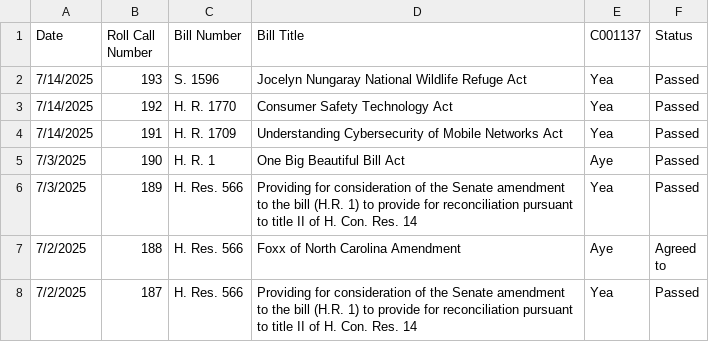
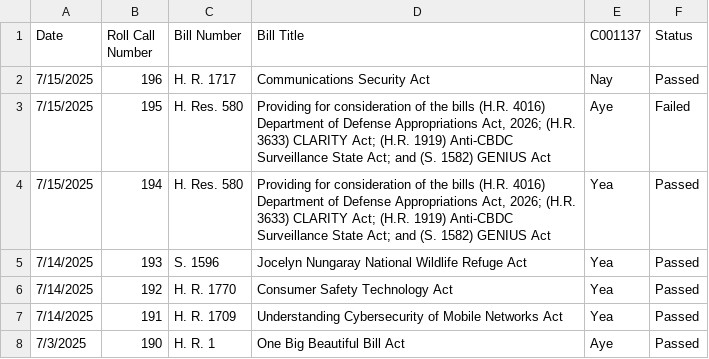
Before and after one commit to githamm/congressional-vote-tracker, a CSV file: representative_C001137_votes.csv, drawn as a sheet; only a part is shown; the shorter side is filled out with more unchanged rows; the diff names each change by its address in the sheet, - before the commit and + after, or states it on an @@ line.

```diff
--- a/representative_C001137_votes.csv
+++ b/representative_C001137_votes.csv
+row 2: 7/15/2025 | 196 | H. R. 1717 | Communications Security Act | Nay | Passed
+row 3: 7/15/2025 | 195 | H. Res. 580 | Providing for consideration of the bills (H.R. 4016) Department of Defense Appropriations Act, 2026; (H.R. 3633) CLARITY Act; (H.R. 1919) Anti-CBDC Surveillance State Act; and (S. 1582) GENIUS Act | Aye | Failed
+row 4: 7/15/2025 | 194 | H. Res. 580 | Providing for consideration of the bills (H.R. 4016) Department of Defense Appropriations Act, 2026; (H.R. 3633) CLARITY Act; (H.R. 1919) Anti-CBDC Surveillance State Act; and (S. 1582) GENIUS Act | Yea | Passed
```
Also changed, not shown: all_votes.csv, representative_B000825_votes.csv, 6 other files.
